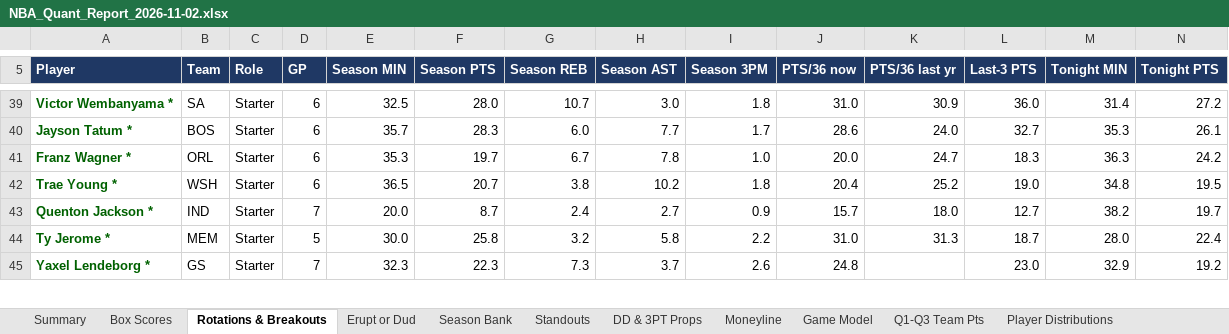
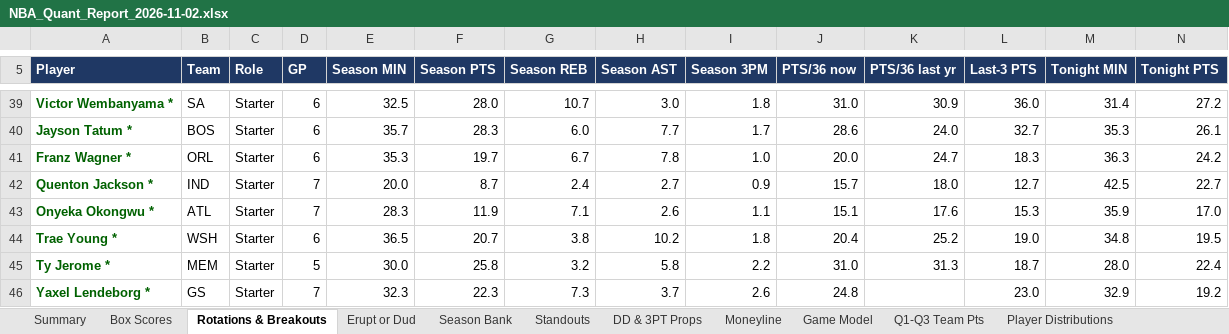
Before and after one commit to HeyShawtty/nba-quant-desk, an Excel workbook: reports/NBA_Quant_Report_2026-11-02.xlsx, sheet Rotations & Breakouts, drawn as a sheet; only a part is shown, gaps mark what is left out; values as stored, in another font and other column widths than the file's, no borders; removed rows and columns are numbered as before the commit, all else as after; rows hold the shown columns only; the diff covers the shown part only; the diff names each change by its address in the sheet, - before the commit and + after, or states it on an @@ line.

```diff
--- a/reports/NBA_Quant_Report_2026-11-02.xlsx (sheet Rotations & Breakouts)
+++ b/reports/NBA_Quant_Report_2026-11-02.xlsx (sheet Rotations & Breakouts)
+row 42: Quenton Jackson * | IND | Starter | 7 | 20.0 | 8.7 | 2.4 | 2.7 | 0.9 | 15.7 | 18.0 | 12.7 | 42.5 | 22.7
+row 43: Onyeka Okongwu * | ATL | Starter | 7 | 28.3 | 11.9 | 7.1 | 2.6 | 1.1 | 15.1 | 17.6 | 15.3 | 35.9 | 17.0
-row 43: Quenton Jackson * | IND | Starter | 7 | 20.0 | 8.7 | 2.4 | 2.7 | 0.9 | 15.7 | 18.0 | 12.7 | 38.2 | 19.7
```
Also changed, not shown: 5 added rows, 8 removed rows and 368 edited cells elsewhere in this sheet, sheet Player Distributions, sheet Player Thresholds, sheet Box Scores, sheet DD & 3PT Props, sheet SGP & Boost, sheet Moneyline, 10 more sheets, formulas that keep their value, reports/Data_Bank_2026-27.xlsx, 5 other files.
